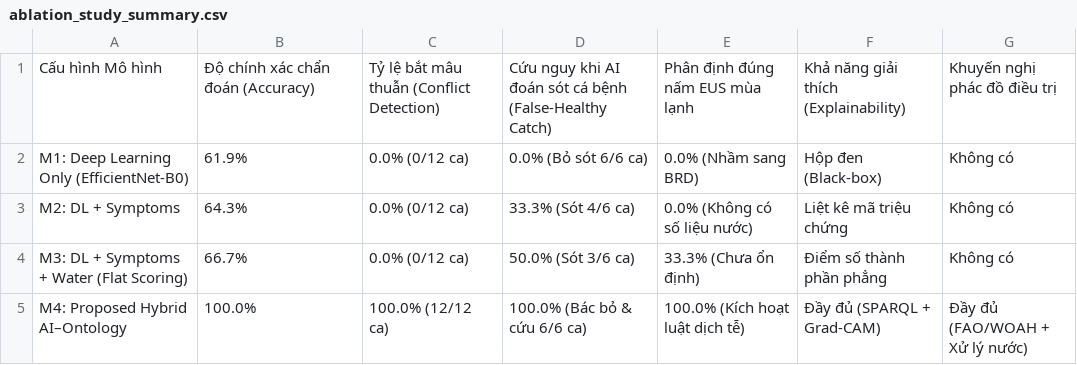
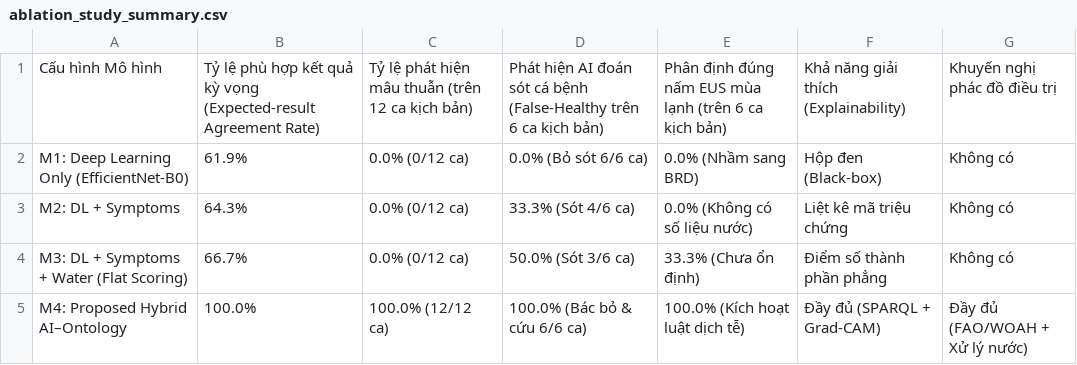
Before and after one commit to yenttk65ttql-glitch/HeThongPhatHienBenhCaDuaTrenHocSauVaOntology, a CSV file: reports/ablation_study_summary.csv, drawn as a sheet.

```diff
--- a/reports/ablation_study_summary.csv
+++ b/reports/ablation_study_summary.csv
@@ -1,2 +1,2 @@
-Cấu hình Mô hình,Độ chính xác chẩn đoán (Accuracy),Tỷ lệ bắt mâu thuẫn (Conflict Detection),Cứu nguy khi AI đoán sót cá bệnh (False-Healthy Catch),Phân định đúng nấm EUS mùa lạnh,Khả năng giải thích (Explainability),Khuyến nghị phác đồ điều trị
+Cấu hình Mô hình,Tỷ lệ phù hợp kết quả kỳ vọng (Expected-result Agreement Rate),Tỷ lệ phát hiện mâu thuẫn (trên 12 ca kịch bản),Phát hiện AI đoán sót cá bệnh (False-Healthy trên 6 ca kịch bản),Phân định đúng nấm EUS mùa lạnh (trên 6 ca kịch bản),Khả năng giải thích (Explainability),Khuyến nghị phác đồ điều trị
 M1: Deep Learning Only (EfficientNet-B0),61.9%,0.0% (0/12 ca),0.0% (Bỏ sót 6/6 ca),0.0% (Nhầm sang BRD),Hộp đen (Black-box),Không có
```
Also changed, not shown: 5 other files.
